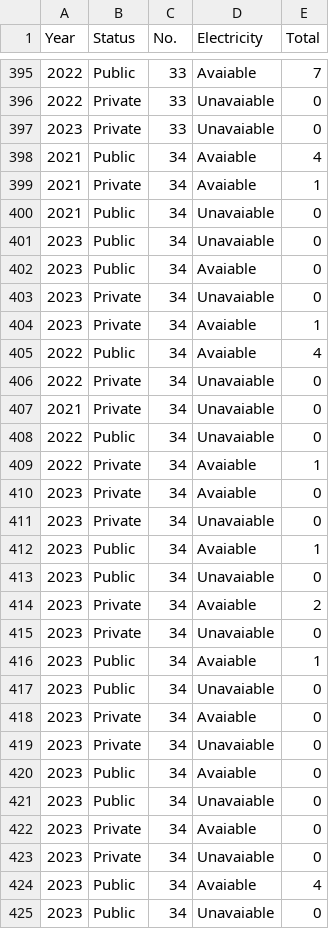
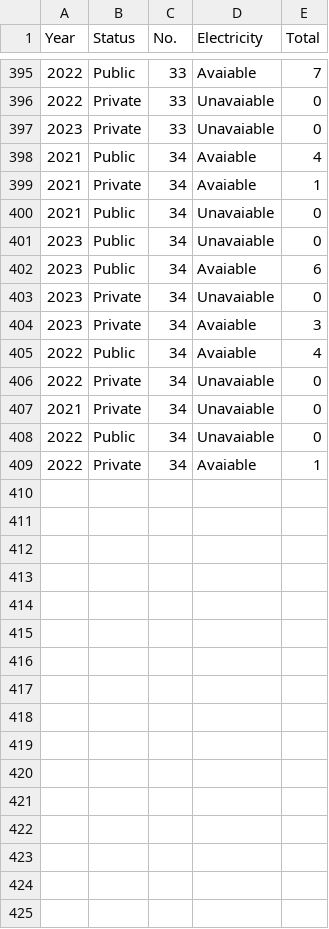
Before and after one commit to wisnuadip/NAIS-Netra-Assistant-Intelligent-System-Project, a CSV file: 04 ELECTRICITY.csv, drawn as a sheet; only a part is shown, gaps mark what is left out.

Commit message:
Update 04 ELECTRICITY.csv

```diff
--- a/04 ELECTRICITY.csv
+++ b/04 ELECTRICITY.csv
@@ -401,5 +401,5 @@ Year,Status,No.,Electricity,Total
 2023,Public,34,Unavaiable,0
-2023,Public,34,Avaiable,0
+2023,Public,34,Avaiable,6
 2023,Private,34,Unavaiable,0
-2023,Private,34,Avaiable,1
+2023,Private,34,Avaiable,3
 2022,Public,34,Avaiable,4
@@ -409,17 +409 @@ Year,Status,No.,Electricity,Total
 2022,Private,34,Avaiable,1
-2023,Private,34,Avaiable,0
-2023,Private,34,Unavaiable,0
-2023,Public,34,Avaiable,1
-2023,Public,34,Unavaiable,0
-2023,Private,34,Avaiable,2
-2023,Private,34,Unavaiable,0
-2023,Public,34,Avaiable,1
-2023,Public,34,Unavaiable,0
-2023,Private,34,Avaiable,0
-2023,Private,34,Unavaiable,0
-2023,Public,34,Avaiable,0
-2023,Public,34,Unavaiable,0
-2023,Private,34,Avaiable,0
-2023,Private,34,Unavaiable,0
-2023,Public,34,Avaiable,4
-2023,Public,34,Unavaiable,0
```
